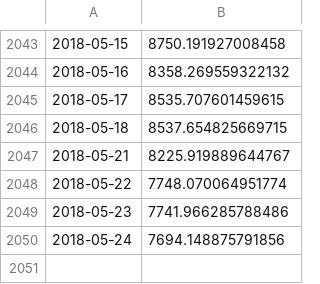
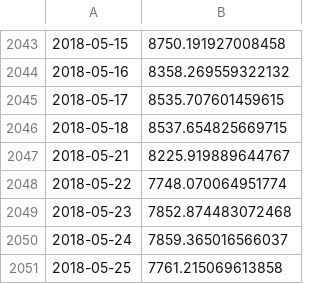
Before and after one commit to forever-am/cryptoriskcontrol-site, a CSV file: series/folio_btc_eth_xrp_perf.csv, drawn as a sheet; only a part is shown, gaps mark what is left out.

```diff
--- a/series/folio_btc_eth_xrp_perf.csv
+++ b/series/folio_btc_eth_xrp_perf.csv
@@ -2048,3 +2048,4 @@
 2018-05-22,7748.070064951774
-2018-05-23,7741.966285788486
-2018-05-24,7694.148875791856
+2018-05-23,7852.874483072468
+2018-05-24,7859.365016566037
+2018-05-25,7761.215069613858
```
Also changed, not shown: series/folio_btc_eth_xrp_alloc.csv, series/folio_equal-weight_btc_eth_xrp_perf.csv, 2 other files.
